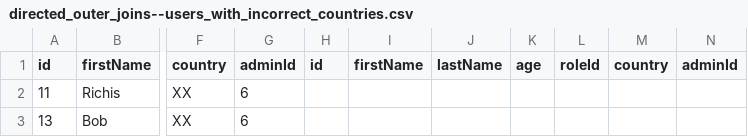
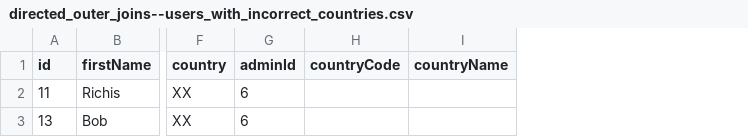
Before and after one commit to cfe84/TsScope, a CSV file: Examples/outputs/directed_outer_joins--users_with_incorrect_countries.csv, drawn as a sheet; only a part is shown, gaps mark what is left out; removed rows and columns are numbered as before the commit, all else as after; the diff names each change by its address in the sheet, - before the commit and + after, or states it on an @@ line.

```diff
--- a/Examples/outputs/directed_outer_joins--users_with_incorrect_countries.csv
+++ b/Examples/outputs/directed_outer_joins--users_with_incorrect_countries.csv
-column H (id), empty
-column I (firstName), empty
-column J (lastName), empty
-column K (age), empty
-column L (roleId), empty
-column M (country), empty
-column N (adminId), empty
+column H (countryCode), empty
+column I (countryName), empty
```
Also changed, not shown: Examples/outputs/directed_outer_joins--users_with_incorrect_roles.csv, Examples/outputs/join--self_join.csv, 3 other files.
